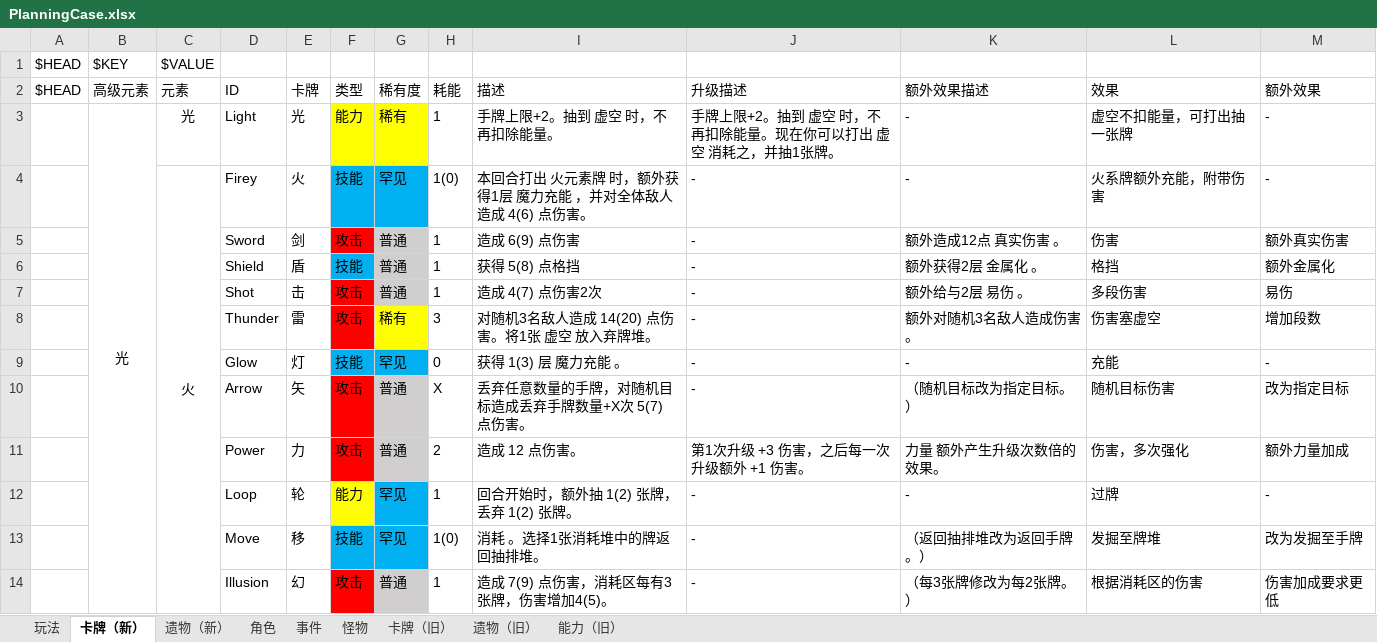
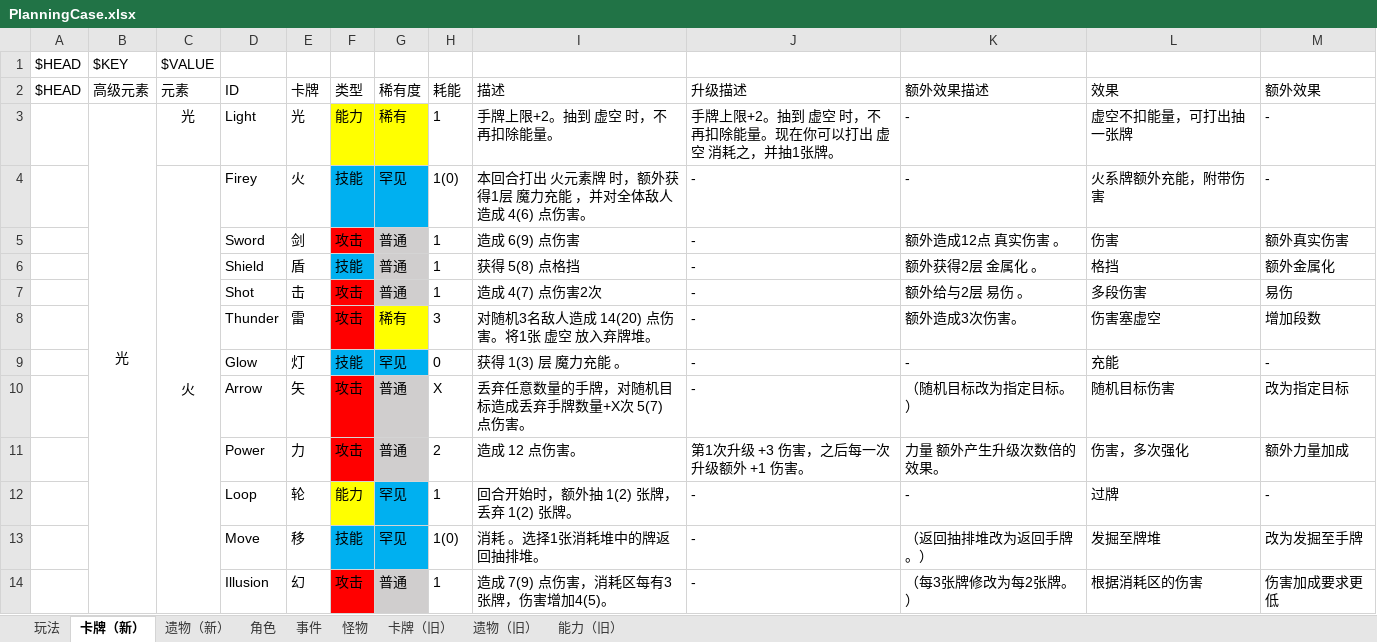
Before and after one commit to tuzishu/KinomotoSakuraMod, an Excel workbook: Excel/PlanningCase.xlsx, sheet 卡牌（新）, drawn as a sheet; only a part is shown; values as stored, in another font and other column widths than the file's, no borders; the diff names each change by its address in the sheet, - before the commit and + after, or states it on an @@ line.

```diff
--- a/Excel/PlanningCase.xlsx (sheet 卡牌（新）)
+++ b/Excel/PlanningCase.xlsx (sheet 卡牌（新）)
-K8 (额外效果描述): 额外对随机3名敌人造成伤害。
+K8 (额外效果描述): 额外造成3次伤害。
```
Also changed, not shown: 4 other files.
